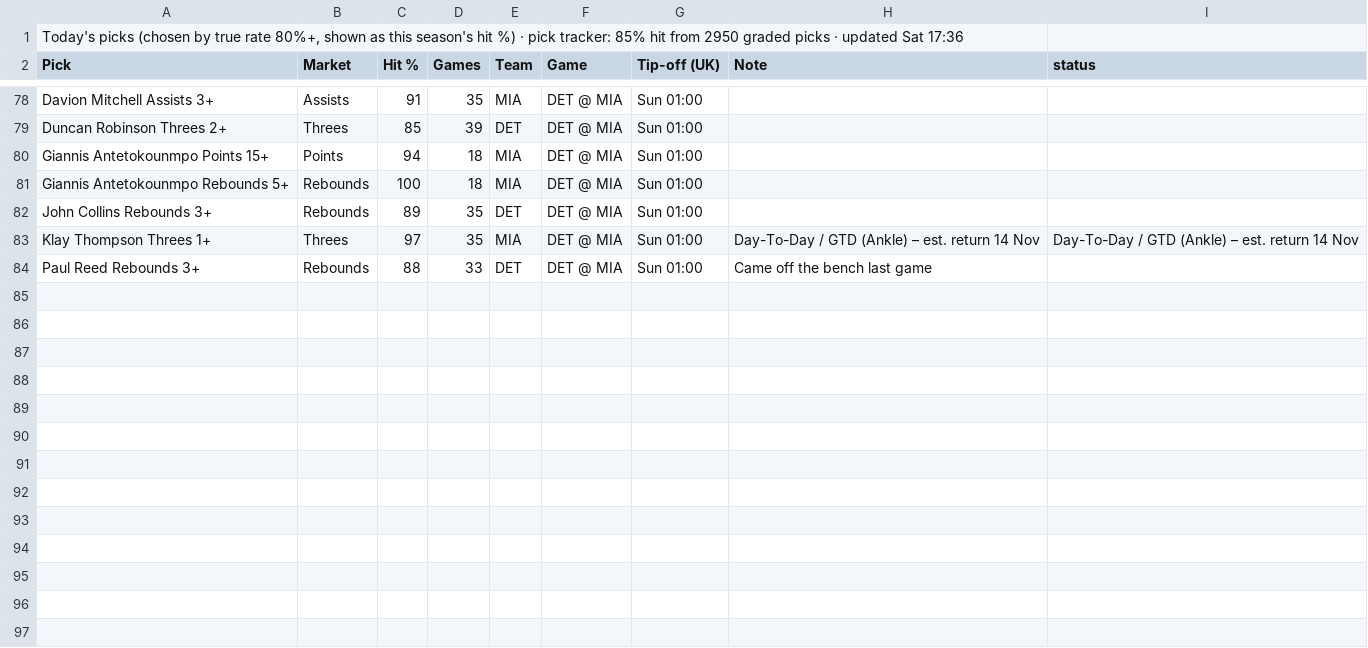
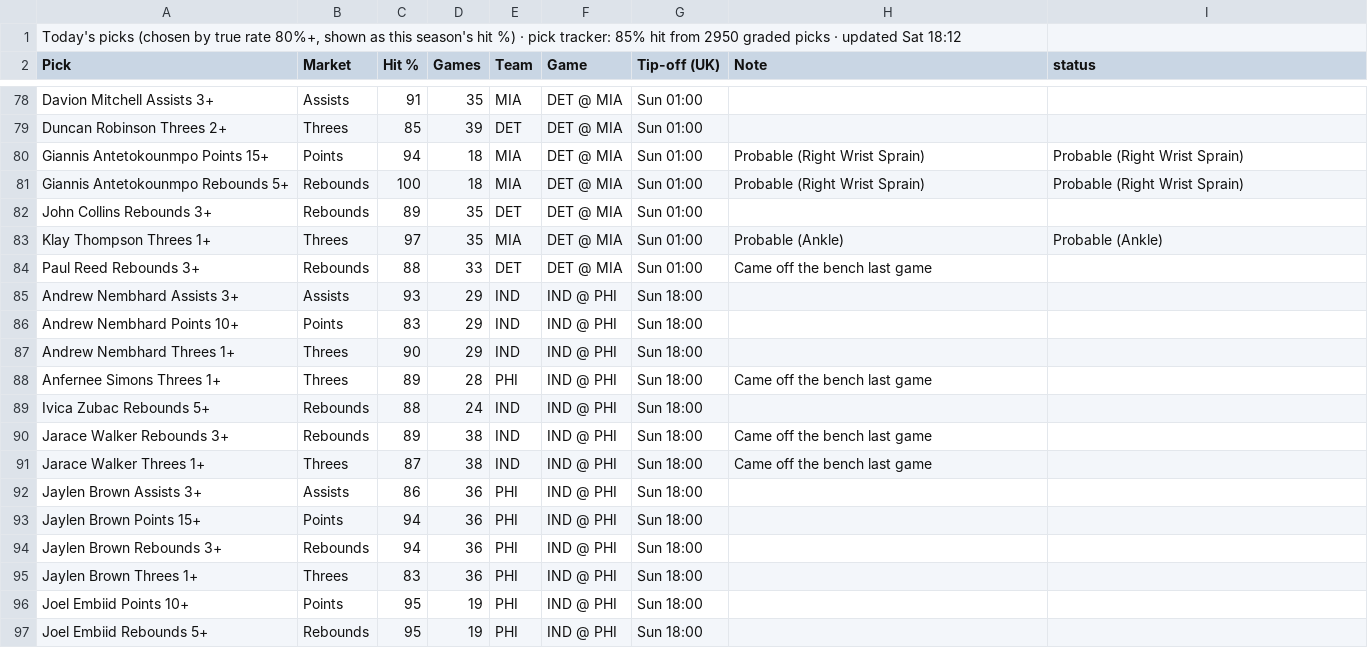
Before and after one commit to 7wilite7/Nba-Stats, a CSV file: out/TODAY_blend.csv, drawn as a sheet; only a part is shown, gaps mark what is left out; the diff covers the shown part only.

```diff
--- a/out/TODAY_blend.csv
+++ b/out/TODAY_blend.csv
@@ -1,2 +1,2 @@
-"Today's picks (chosen by true rate 80%+, shown as this season's hit %) · pick tracker: 85% hit from 2950 graded picks · updated Sat 17:36"
+"Today's picks (chosen by true rate 80%+, shown as this season's hit %) · pick tracker: 85% hit from 2950 graded picks · updated Sat 18:12"
 Pick,Market,Hit %,Games,Team,Game,Tip-off (UK),Note,status
@@ -79,6 +79,19 @@ Davion Mitchell Assists 3+,Assists,91,35,MIA,DET @ MIA,Sun 01:00,,
 Duncan Robinson Threes 2+,Threes,85,39,DET,DET @ MIA,Sun 01:00,,
-Giannis Antetokounmpo Points 15+,Points,94,18,MIA,DET @ MIA,Sun 01:00,,
-Giannis Antetokounmpo Rebounds 5+,Rebounds,100,18,MIA,DET @ MIA,Sun 01:00,,
+Giannis Antetokounmpo Points 15+,Points,94,18,MIA,DET @ MIA,Sun 01:00,Probable (Right Wrist Sprain),Probable (Right Wrist Sprain)
+Giannis Antetokounmpo Rebounds 5+,Rebounds,100,18,MIA,DET @ MIA,Sun 01:00,Probable (Right Wrist Sprain),Probable (Right Wrist Sprain)
 John Collins Rebounds 3+,Rebounds,89,35,DET,DET @ MIA,Sun 01:00,,
-Klay Thompson Threes 1+,Threes,97,35,MIA,DET @ MIA,Sun 01:00,Day-To-Day / GTD (Ankle) – est. return 14 Nov,Day-To-Day / GTD (Ankle) – est. return 14 Nov
+Klay Thompson Threes 1+,Threes,97,35,MIA,DET @ MIA,Sun 01:00,Probable (Ankle),Probable (Ankle)
 Paul Reed Rebounds 3+,Rebounds,88,33,DET,DET @ MIA,Sun 01:00,Came off the bench last game,
+Andrew Nembhard Assists 3+,Assists,93,29,IND,IND @ PHI,Sun 18:00,,
+Andrew Nembhard Points 10+,Points,83,29,IND,IND @ PHI,Sun 18:00,,
+Andrew Nembhard Threes 1+,Threes,90,29,IND,IND @ PHI,Sun 18:00,,
+Anfernee Simons Threes 1+,Threes,89,28,PHI,IND @ PHI,Sun 18:00,Came off the bench last game,
+Ivica Zubac Rebounds 5+,Rebounds,88,24,IND,IND @ PHI,Sun 18:00,,
+Jarace Walker Rebounds 3+,Rebounds,89,38,IND,IND @ PHI,Sun 18:00,Came off the bench last game,
+Jarace Walker Threes 1+,Threes,87,38,IND,IND @ PHI,Sun 18:00,Came off the bench last game,
+Jaylen Brown Assists 3+,Assists,86,36,PHI,IND @ PHI,Sun 18:00,,
+Jaylen Brown Points 15+,Points,94,36,PHI,IND @ PHI,Sun 18:00,,
+Jaylen Brown Rebounds 3+,Rebounds,94,36,PHI,IND @ PHI,Sun 18:00,,
+Jaylen Brown Threes 1+,Threes,83,36,PHI,IND @ PHI,Sun 18:00,,
+Joel Embiid Points 10+,Points,95,19,PHI,IND @ PHI,Sun 18:00,,
+Joel Embiid Rebounds 5+,Rebounds,95,19,PHI,IND @ PHI,Sun 18:00,,
```
Also changed, not shown: 9 added rows and 6 edited cells elsewhere in this file, out/GAMES_2627.csv, out/GAMES_blend.csv, 14 other files.
